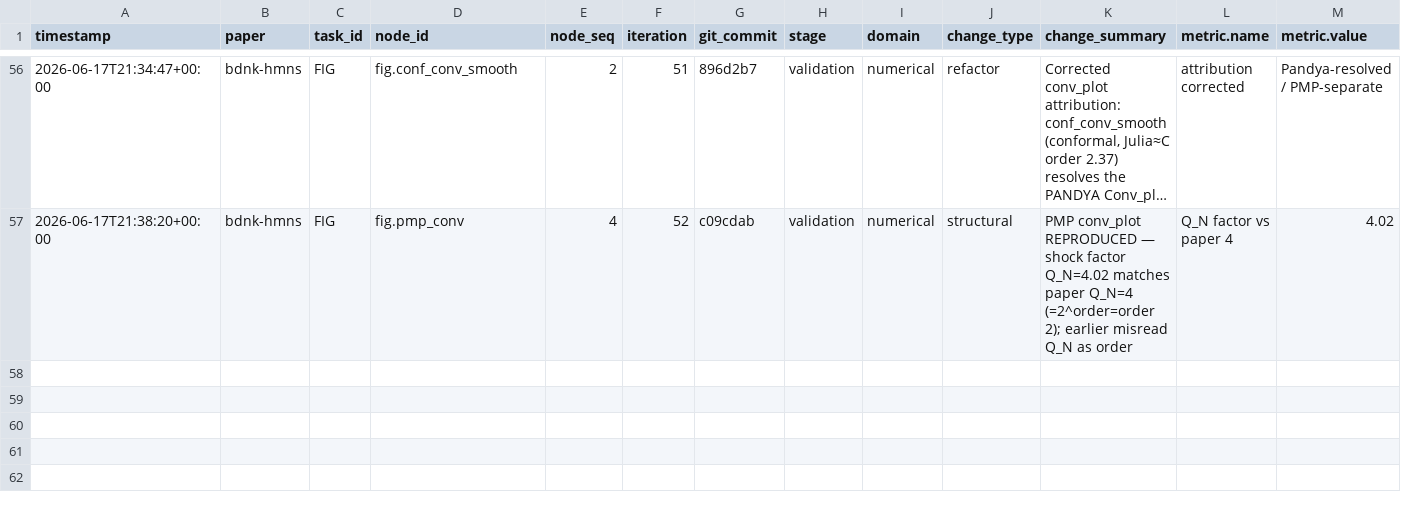
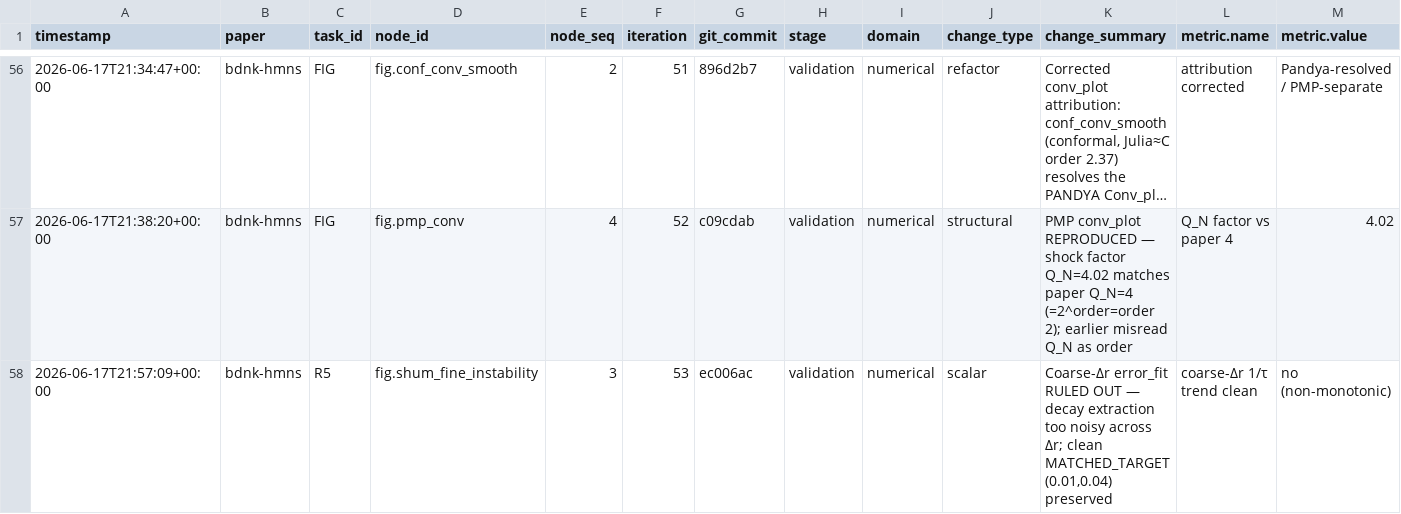
Before and after one commit to FoAKTEE/BDNK, a CSV file: error-database/paper_bdnk-hmns/summary.csv, drawn as a sheet; only a part is shown, gaps mark what is left out; long unchanged cells end in …; rows hold the shown columns only; the diff names each change by its address in the sheet, - before the commit and + after, or states it on an @@ line.

Commit message:
docs(R5): coarse-Δr error_fit ruled out — decay extraction too noisy across Δr
- why: ralph loop iter 53 — attempt error_fit (1/τ vs Δr) using STABLE coarse Δr
  (0.02,0.03) to bypass the fine-Δr instability
- finding: decay extraction is NON-MONOTONIC across coarse Δr — 1/τ_l=0.00014(0.01),
  0.00038(0.03), 0.00209(0.04); only Δr=0.04 has a clean envelope (24 maxima), the
  others degraded (mono=false); continuum extrapolation unphysical [HOLE]
- result: error_fit/continuum needs BOTH fine Δr (blow up → l'Hôpital) AND a more
  robust decay extractor; the per-Δr decay at Δr=0.04 (0.00209, within 30% of paper
  band) remains the achievable result — MATCHED_TARGET=true preserved [SOLID]
- change: removed the noisy coarse runs; clean ladder (0.01,0.04) intact
- change: loop iter -> 54
- files: error-database, ralph-loop state

Iter: 053
Refs: Shum 2509.15303 error_fit / decay continuum
Verify: coarse-Δr 1/τ non-monotonic (0.00014/0.00038/0.00209); MATCHED_TARGET=true
Claim: HOLE - coarse-Δr error_fit ruled out; Modality: NumericalSimulation

```diff
--- a/error-database/paper_bdnk-hmns/summary.csv
+++ b/error-database/paper_bdnk-hmns/summary.csv
+row 58: 2026-06-17T21:57:09+00:00 | bdnk-hmns | R5 | fig.shum_fine_instability | 3 | 53 | ec006ac | validation | numerical | scalar | Coarse-Δr error_fit RULED OUT — decay extraction too noisy across Δr; clean MATCHED_TARGET (0.01,0.04) preserved | coarse-Δr 1/τ trend clean | no (non-monotonic)
```
Also changed, not shown: 2 other files.
